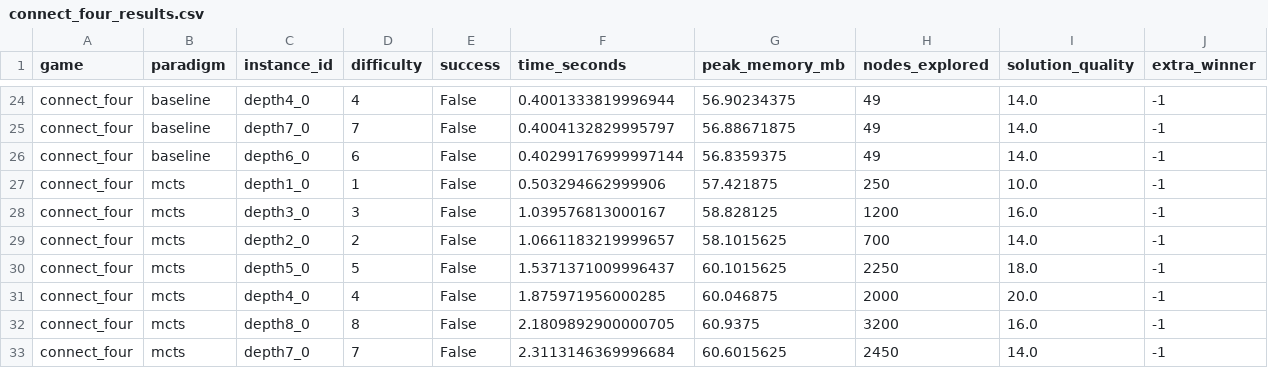
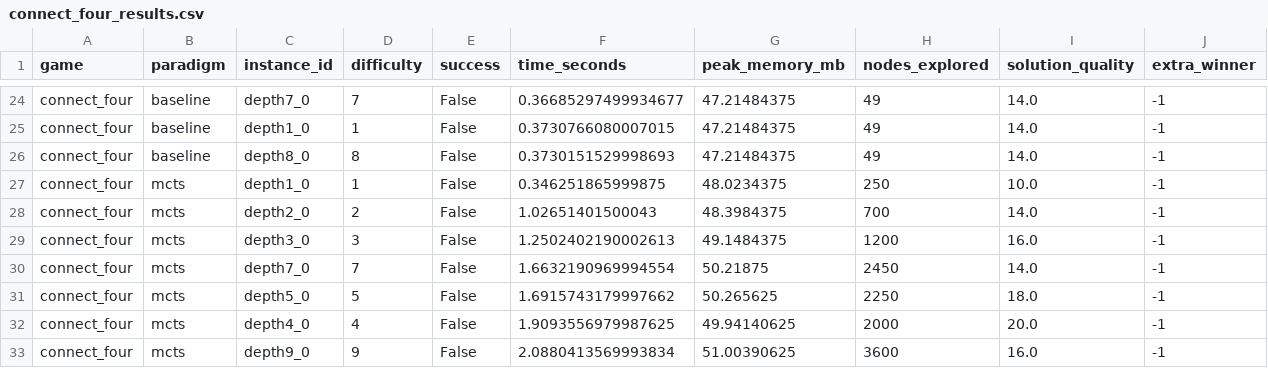
Before and after one commit to touikss/cross-paradigm-solver-benchmark, a CSV file: results/connect_four_results.csv, drawn as a sheet; only a part is shown, gaps mark what is left out; removed rows and columns are numbered as before the commit, all else as after; the diff covers the shown part only; the diff names each change by its address in the sheet, - before the commit and + after, or states it on an @@ line.

Commit message:
fix(connect-four): use consistent move ordering between minimax and alpha-beta
Minimax and alpha-beta now try columns in the same center-first order,
so alpha-beta only prunes nodes without ever picking a different move
on ties. Previously they could diverge into different games at equal
depth. Also renames the project directory to L4-Benchmark-Cross-Paradigm.

```diff
--- a/results/connect_four_results.csv
+++ b/results/connect_four_results.csv
-C24 (instance_id): depth4_0
+C24 (instance_id): depth7_0
-D24 (difficulty): 4
+D24 (difficulty): 7
-F24 (time_seconds): 0.4001333819996944
+F24 (time_seconds): 0.36685297499934677
-G24 (peak_memory_mb): 56.90234375
+G24 (peak_memory_mb): 47.21484375
-C25 (instance_id): depth7_0
+C25 (instance_id): depth1_0
-D25 (difficulty): 7
+D25 (difficulty): 1
-F25 (time_seconds): 0.4004132829995797
+F25 (time_seconds): 0.3730766080007015
-G25 (peak_memory_mb): 56.88671875
+G25 (peak_memory_mb): 47.21484375
-C26 (instance_id): depth6_0
+C26 (instance_id): depth8_0
-D26 (difficulty): 6
+D26 (difficulty): 8
-F26 (time_seconds): 0.40299176999997144
+F26 (time_seconds): 0.3730151529998693
-G26 (peak_memory_mb): 56.8359375
+G26 (peak_memory_mb): 47.21484375
-F27 (time_seconds): 0.503294662999906
+F27 (time_seconds): 0.346251865999875
-G27 (peak_memory_mb): 57.421875
+G27 (peak_memory_mb): 48.0234375
+row 28: connect_four | mcts | depth2_0 | 2 | False | 1.02651401500043 | 48.3984375 | 700 | 14.0 | -1
-F29 (time_seconds): 1.039576813000167
+F29 (time_seconds): 1.2502402190002613
-G29 (peak_memory_mb): 58.828125
+G29 (peak_memory_mb): 49.1484375
-C30 (instance_id): depth2_0
+C30 (instance_id): depth7_0
-D30 (difficulty): 2
+D30 (difficulty): 7
-F30 (time_seconds): 1.0661183219999657
+F30 (time_seconds): 1.6632190969994554
-G30 (peak_memory_mb): 58.1015625
+G30 (peak_memory_mb): 50.21875
-H30 (nodes_explored): 700
+H30 (nodes_explored): 2450
-F31 (time_seconds): 1.5371371009996437
+F31 (time_seconds): 1.6915743179997662
-G31 (peak_memory_mb): 60.1015625
+G31 (peak_memory_mb): 50.265625
-F32 (time_seconds): 1.875971956000285
+F32 (time_seconds): 1.9093556979987625
-G32 (peak_memory_mb): 60.046875
+G32 (peak_memory_mb): 49.94140625
-C33 (instance_id): depth8_0
+C33 (instance_id): depth9_0
-D33 (difficulty): 8
+D33 (difficulty): 9
-F33 (time_seconds): 2.1809892900000705
+F33 (time_seconds): 2.0880413569993834
-G33 (peak_memory_mb): 60.9375
+G33 (peak_memory_mb): 51.00390625
-H33 (nodes_explored): 3200
+H33 (nodes_explored): 3600
-row 33: connect_four | mcts | depth7_0 | 7 | False | 2.3113146369996684 | 60.6015625 | 2450 | 14.0 | -1
```
Also changed, not shown: 3 added rows, 3 removed rows and 63 edited cells elsewhere in this file, 7 other files.
